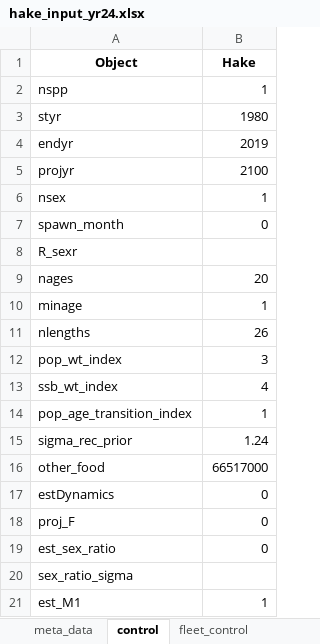
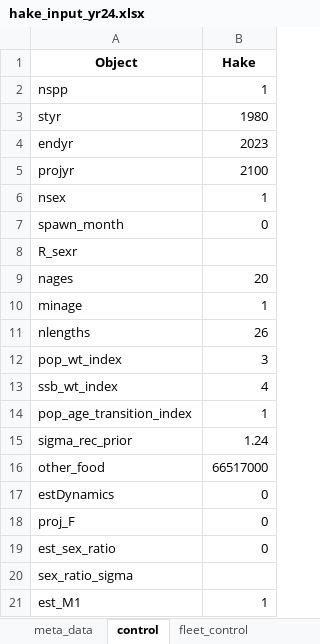
Before and after one commit to sowasser/hake-CEATTLE, an Excel workbook: data/hake_input_yr24.xlsx, sheet control, drawn as a sheet; values as stored, in another font and other column widths than the file's, no borders; the diff names each change by its address in the sheet, - before the commit and + after, or states it on an @@ line.

```diff
--- a/data/hake_input_yr24.xlsx (sheet control)
+++ b/data/hake_input_yr24.xlsx (sheet control)
-B4 (Hake): 2019
+B4 (Hake): 2023
```
Also changed, not shown: sheet emp_sel, sheet Pyrs, sheet fsh_biom, sheet srv_biom.
